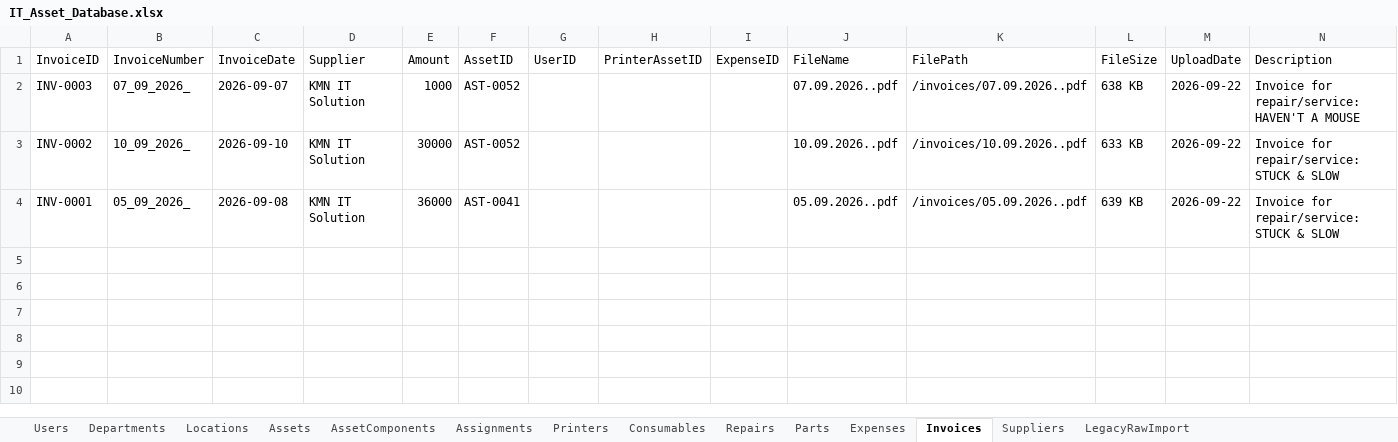
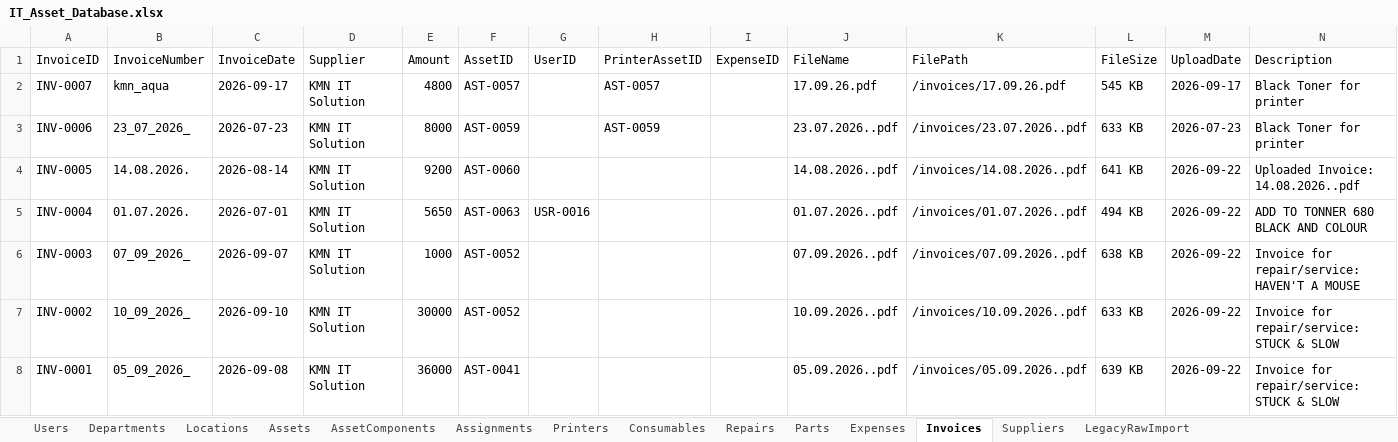
Before and after one commit to kmnitofficer-cloud/KMN-AQUA-IT, an Excel workbook: database/IT_Asset_Database.xlsx, sheet Invoices, drawn as a sheet; values as stored, in another font and other column widths than the file's, no borders; the diff names each change by its address in the sheet, - before the commit and + after, or states it on an @@ line.

```diff
--- a/database/IT_Asset_Database.xlsx (sheet Invoices)
+++ b/database/IT_Asset_Database.xlsx (sheet Invoices)
+row 2: INV-0007 | kmn_aqua | 2026-09-17 | KMN IT Solution | 4800 | AST-0057 |  | AST-0057 |  | 17.09.26.pdf | /invoices/17.09.26.pdf | 545 KB | 2026-09-17 | Black Toner for printer
+row 3: INV-0006 | 23_07_2026_ | 2026-07-23 | KMN IT Solution | 8000 | AST-0059 |  | AST-0059 |  | 23.07.2026..pdf | /invoices/23.07.2026..pdf | 633 KB | 2026-07-23 | Black Toner for printer
+row 4: INV-0005 | 14.08.2026. | 2026-08-14 | KMN IT Solution | 9200 | AST-0060 |  |  |  | 14.08.2026..pdf | /invoices/14.08.2026..pdf | 641 KB | 2026-09-22 | Uploaded Invoice: 14.08.2026..pdf
+row 5: INV-0004 | 01.07.2026. | 2026-07-01 | KMN IT Solution | 5650 | AST-0063 | USR-0016 |  |  | 01.07.2026..pdf | /invoices/01.07.2026..pdf | 494 KB | 2026-09-22 | ADD TO TONNER 680 BLACK AND COLOUR
```
Also changed, not shown: sheet Expenses, sheet Consumables, sheet Parts, sheet Assets, sheet Printers, sheet Repairs, 40 other files.
